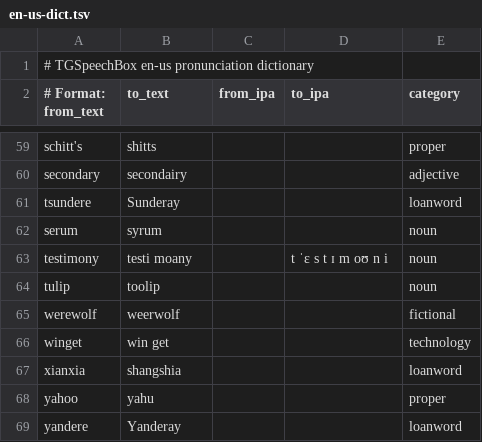
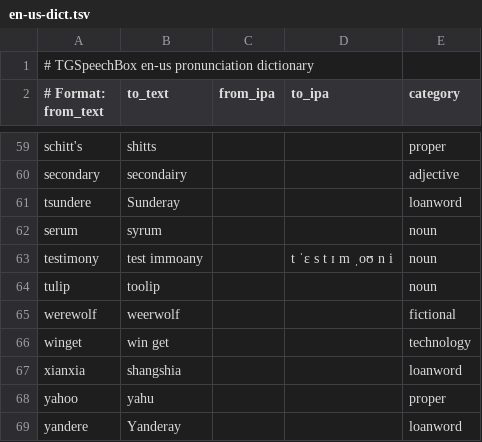
Before and after one commit to rommix0/TGSpeechBox, a TSV file: packs/dict/en-us-dict.tsv, drawn as a sheet; only a part is shown, gaps mark what is left out.

```diff
--- a/packs/dict/en-us-dict.tsv
+++ b/packs/dict/en-us-dict.tsv
@@ -62,3 +62,3 @@ tsundere	Sunderay			loanword
 serum	syrum			noun
-testimony	testi moany		t ˈɛ s t ɪ m oʊ n i	noun
+testimony	test immoany		t ˈɛ s t ɪ m ˌoʊ n i	noun
 tulip	toolip			noun
```
